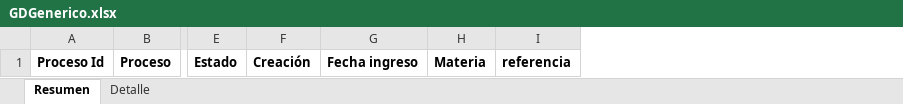
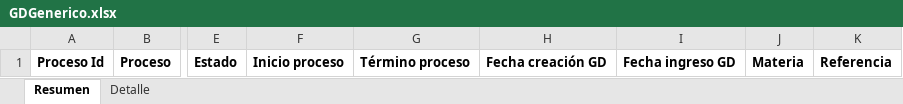
Before and after one commit to SubSeEco/GestionProcesos, an Excel workbook: App.Web/App_Data/GDGenerico.xlsx, sheet Resumen, drawn as a sheet; only a part is shown, gaps mark what is left out; values as stored, in another font and other column widths than the file's, no borders; removed rows and columns are numbered as before the commit, all else as after; the diff names each change by its address in the sheet, - before the commit and + after, or states it on an @@ line.

```diff
--- a/App.Web/App_Data/GDGenerico.xlsx (sheet Resumen)
+++ b/App.Web/App_Data/GDGenerico.xlsx (sheet Resumen)
-column F, row 1: Creación
-column G, row 1: Fecha ingreso
+column F, row 1: Inicio proceso
+column G, row 1: Término proceso
+column H, row 1: Fecha creación GD
+column I, row 1: Fecha ingreso GD
-column I, row 1: referencia
+column K, row 1: Referencia
```
Also changed, not shown: 30 other files.
